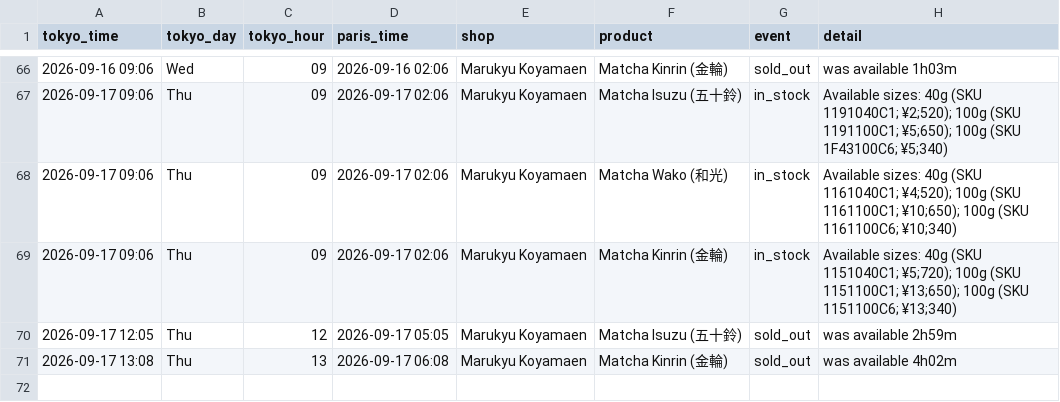
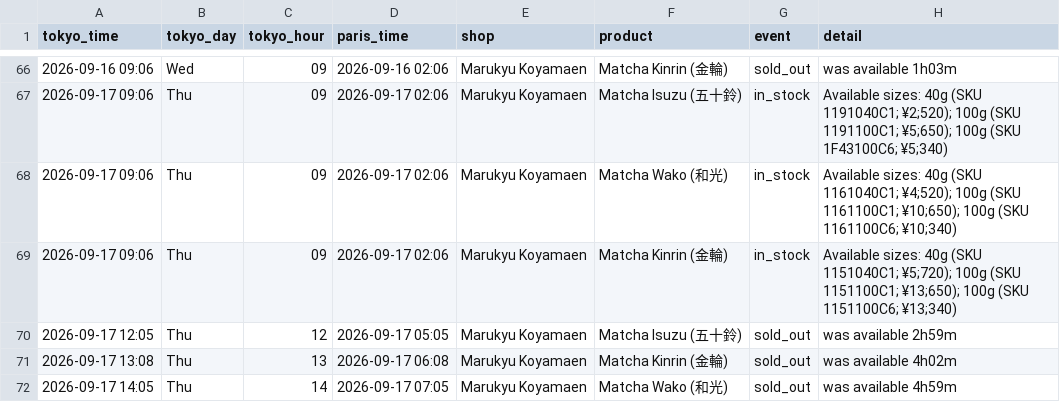
Before and after one commit to matcha-watch/matcha-watch, a CSV file: restock-log.csv, drawn as a sheet; only a part is shown, gaps mark what is left out; the diff names each change by its address in the sheet, - before the commit and + after, or states it on an @@ line.

```diff
--- a/restock-log.csv
+++ b/restock-log.csv
+row 72: 2026-09-17 14:05 | Thu | 14 | 2026-09-17 07:05 | Marukyu Koyamaen | Matcha Wako (和光) | sold_out | was available 4h59m
```
Also changed, not shown: 2 other files.
